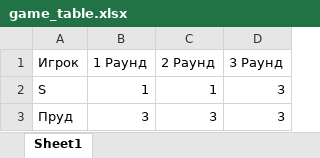
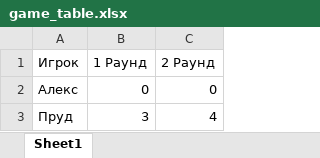
Before and after one commit to Egopoler/TheFishPondBot, an Excel workbook: game_table.xlsx, sheet Sheet1, drawn as a sheet; values as stored, in another font and other column widths than the file's, no borders; removed rows and columns are numbered as before the commit, all else as after; the diff names each change by its address in the sheet, - before the commit and + after, or states it on an @@ line.

```diff
--- a/game_table.xlsx (sheet Sheet1)
+++ b/game_table.xlsx (sheet Sheet1)
-column D (3 Раунд), row 3: 3
-row 2: S | 1 | 1 | 3
+row 2: Алекс | 0 | 0
-C3 (2 Раунд): 3
+C3 (2 Раунд): 4
```
Also changed, not shown: 3 other files.
